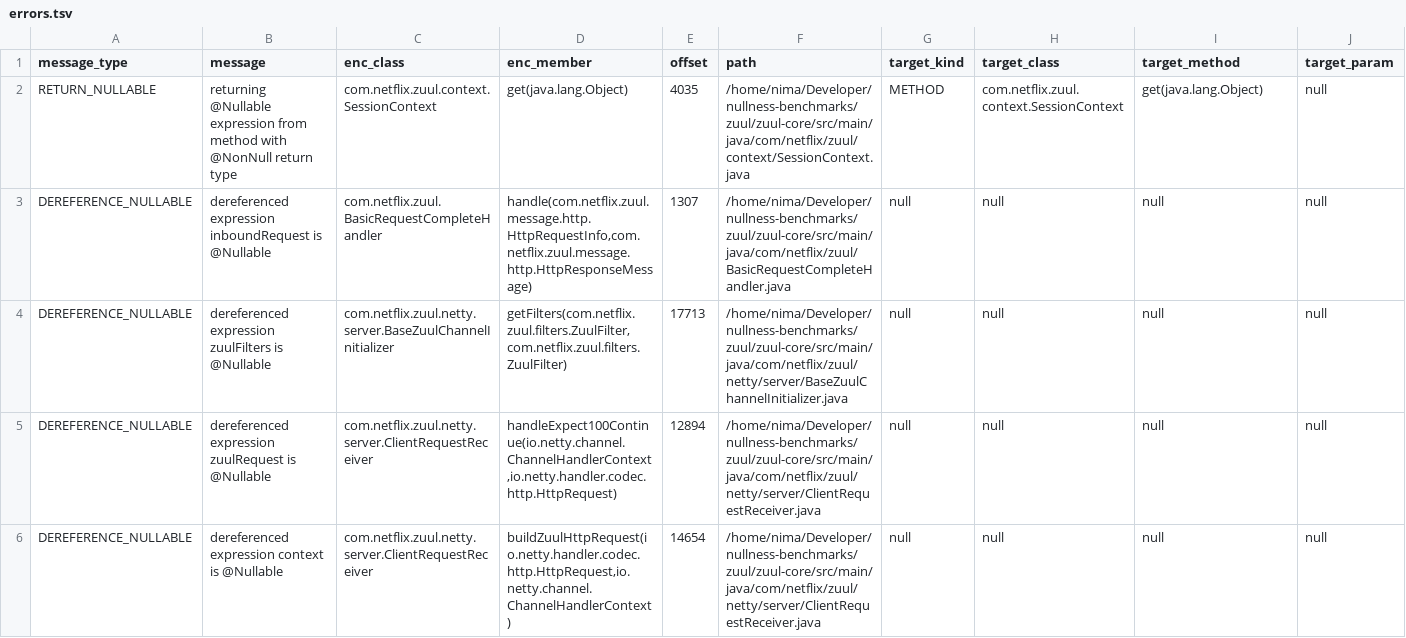
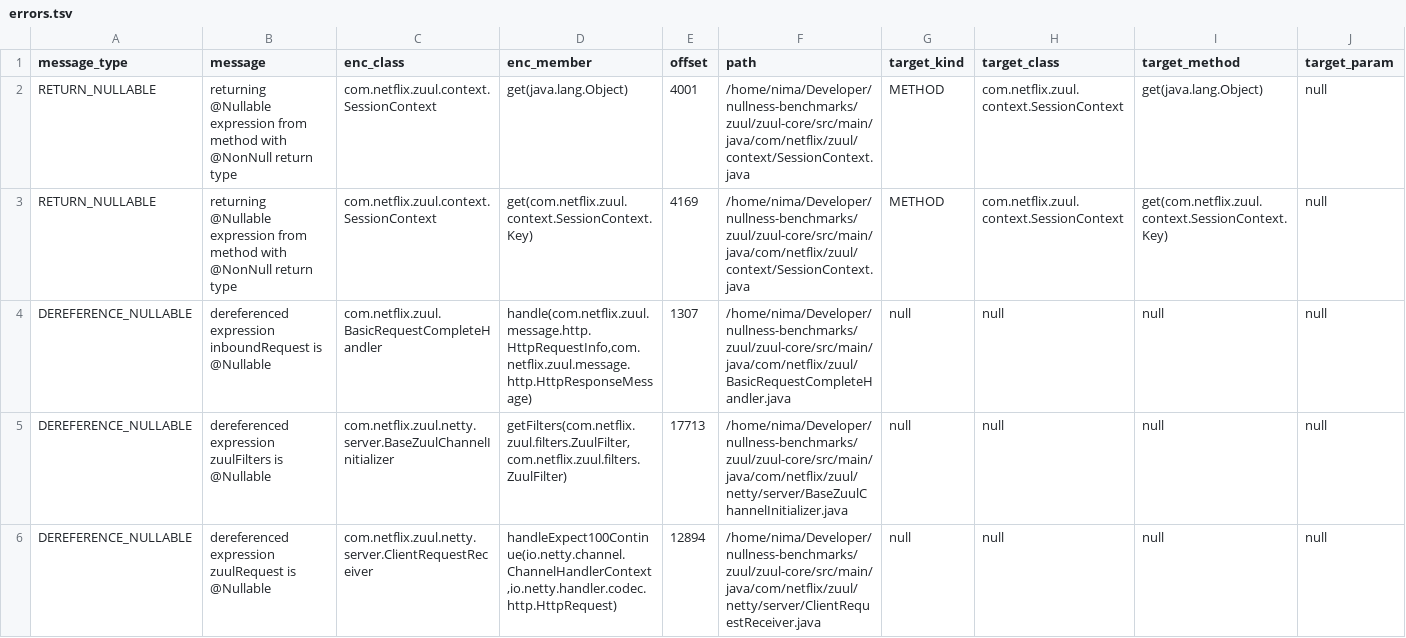
Before and after one commit to nimakarimipour/zuul, a TSV file: annotator-out/0/errors.tsv, drawn as a sheet; only a part is shown; removed rows and columns are numbered as before the commit, all else as after; rows hold the shown columns only; the diff covers the shown part only; the diff names each change by its address in the sheet, - before the commit and + after, or states it on an @@ line.

Commit message:
Revert "fix: 1 - METHOD_NO_INIT - public Server( - initializer method does not guarantee @NonNull field serverGroup (line 123) is initialized along all control-flow paths (remember to check for exceptions or early returns)."
This reverts commit a679878261ede8291aa85e6590e10dde17fe01aa.

```diff
--- a/annotator-out/0/errors.tsv
+++ b/annotator-out/0/errors.tsv
-E2 (offset): 4035
+E2 (offset): 4001
+row 3: RETURN_NULLABLE | returning @Nullable expression from method with @NonNull return type | com.netflix.zuul.context.SessionContext | get(com.netflix.zuul.context.SessionContext.Key) | 4169 | /home/nima/Developer/nullness-benchmarks/zuul/zuul-core/src/main/java/com/netflix/zuul/context/SessionContext.java | METHOD | com.netflix.zuul.context.SessionContext | get(com.netflix.zuul.context.SessionContext.Key) | null
-row 6: DEREFERENCE_NULLABLE | dereferenced expression context is @Nullable | com.netflix.zuul.netty.server.ClientRequestReceiver | buildZuulHttpRequest(io.netty.handler.codec.http.HttpRequest,io.netty.channel.ChannelHandlerContext) | 14654 | /home/nima/Developer/nullness-benchmarks/zuul/zuul-core/src/main/java/com/netflix/zuul/netty/server/ClientRequestReceiver.java | null | null | null | null
```
Also changed, not shown: 1 added row, 8 removed rows and 12 edited cells elsewhere in this file, 8 other files.
